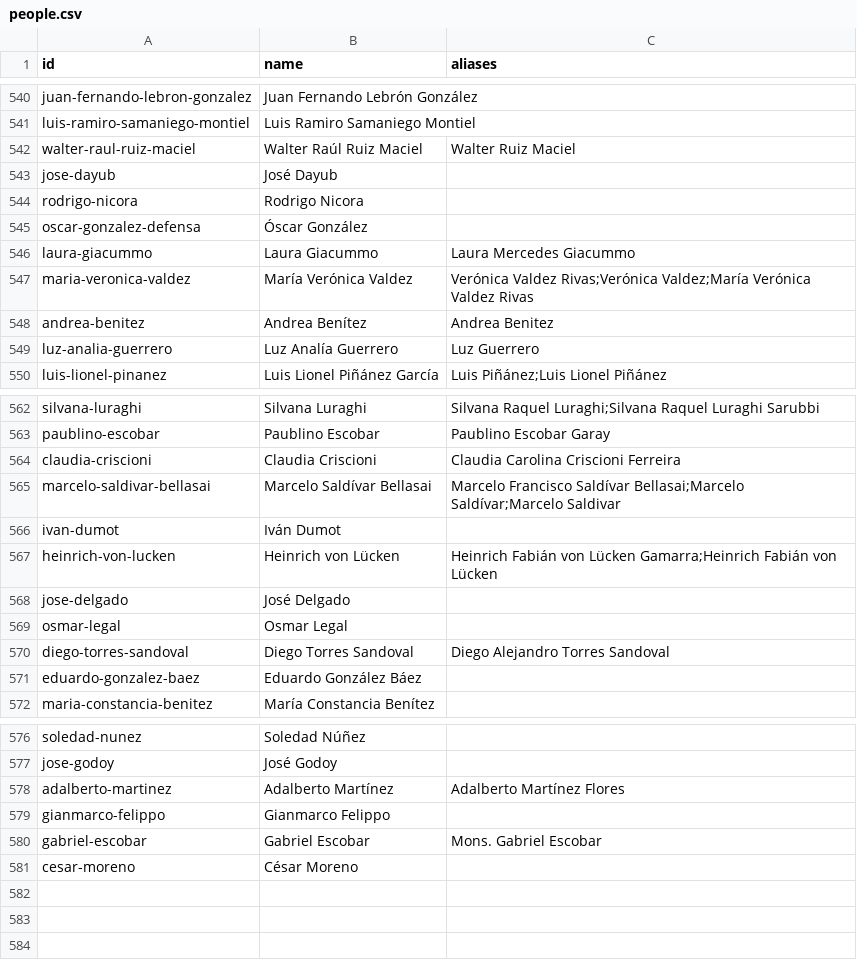
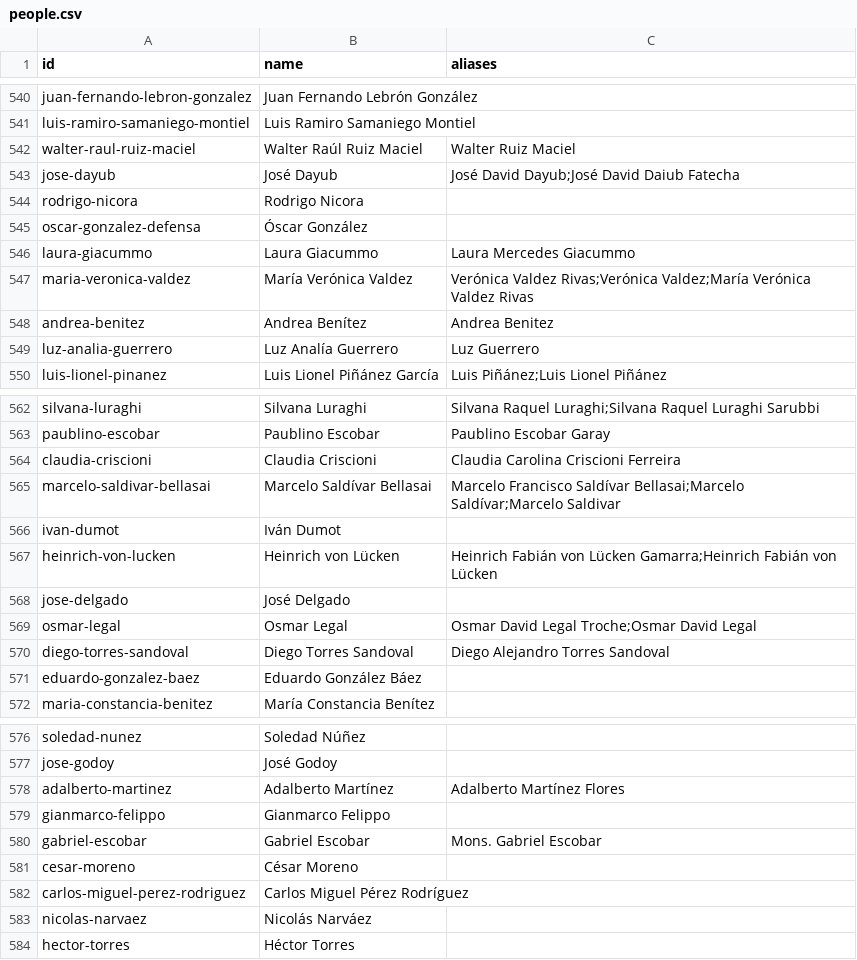
Before and after one commit to neocuella/caso-ueno, a CSV file: data/people.csv, drawn as a sheet; only a part is shown, gaps mark what is left out.

Commit message:
Agrega los hechos del 16 de noviembre por la tarde: el relevo del comandante del Regimiento Escolta Presidencial y la admisión del ministro de Defensa sobre un gimnasio para Peña, el traslado de Peña a la prisión militar de Viñas Cué por orden del juez Osmar Legal, la imputación del director jurídico del BCP, el nuevo allanamiento de la casa de Miguel Vázquez con más vehículos incautados, el allanamiento de un departamento del Grupo Vázquez en Jade Park, los bienes recibidos por la Senabico, la protesta de ahorristas frente al BCP, la cuenta del BCP para devolver pagos del Fondo de Garantía acreditados por error, el mensaje de Alliana al iniciar su segunda semana y la postergación del libelo contra Rolón; suma fuentes a la Expo Empleo y a la negativa de privilegios a Peña; agrega a Carlos Miguel Pérez Rodríguez, Nicolás Narváez y Héctor Torres

```diff
--- a/data/people.csv
+++ b/data/people.csv
@@ -542,3 +542,3 @@ luis-ramiro-samaniego-montiel,Luis Ramiro Samaniego Montiel,
 walter-raul-ruiz-maciel,Walter Raúl Ruiz Maciel,Walter Ruiz Maciel
-jose-dayub,José Dayub,
+jose-dayub,José Dayub,José David Dayub;José David Daiub Fatecha
 rodrigo-nicora,Rodrigo Nicora,
@@ -568,3 +568,3 @@ heinrich-von-lucken,Heinrich von Lücken,Heinrich Fabián von Lücken Gamarra;He
 jose-delgado,José Delgado,
-osmar-legal,Osmar Legal,
+osmar-legal,Osmar Legal,Osmar David Legal Troche;Osmar David Legal
 diego-torres-sandoval,Diego Torres Sandoval,Diego Alejandro Torres Sandoval
@@ -581 +581,4 @@ gabriel-escobar,Gabriel Escobar,Mons. Gabriel Escobar
 cesar-moreno,César Moreno,
+carlos-miguel-perez-rodriguez,Carlos Miguel Pérez Rodríguez,
+nicolas-narvaez,Nicolás Narváez,
+hector-torres,Héctor Torres,
```
Also changed, not shown: 3 other files.
